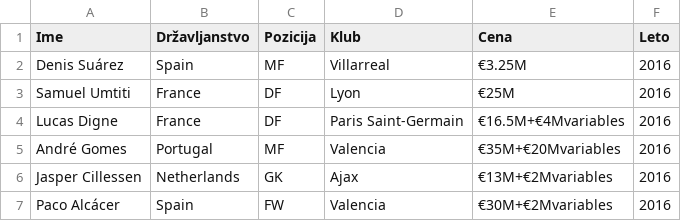
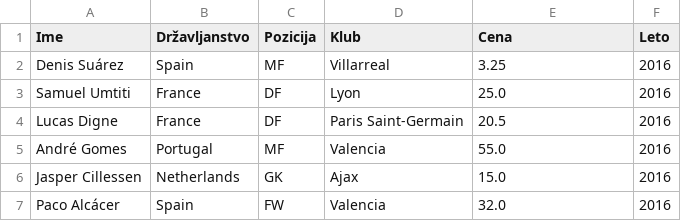
Before and after one commit to Marsovc1/Projektna-naloga-PROG1, a CSV file: podatki/2016IN.csv, drawn as a sheet.

```diff
--- a/podatki/2016IN.csv
+++ b/podatki/2016IN.csv
@@ -1,7 +1,7 @@
 Ime,Državljanstvo,Pozicija,Klub,Cena,Leto
-Denis Suárez,Spain,MF,Villarreal,€3.25M,2016
-Samuel Umtiti,France,DF,Lyon,€25M,2016
-Lucas Digne,France,DF,Paris Saint-Germain,€16.5M+€4Mvariables,2016
-André Gomes,Portugal,MF,Valencia,€35M+€20Mvariables,2016
-Jasper Cillessen,Netherlands,GK,Ajax,€13M+€2Mvariables,2016
-Paco Alcácer,Spain,FW,Valencia,€30M+€2Mvariables,2016
+Denis Suárez,Spain,MF,Villarreal,3.25,2016
+Samuel Umtiti,France,DF,Lyon,25.0,2016
+Lucas Digne,France,DF,Paris Saint-Germain,20.5,2016
+André Gomes,Portugal,MF,Valencia,55.0,2016
+Jasper Cillessen,Netherlands,GK,Ajax,15.0,2016
+Paco Alcácer,Spain,FW,Valencia,32.0,2016
```
Also changed, not shown: podatki/2005OUT.csv, podatki/2008OUT.csv, 39 other files.
